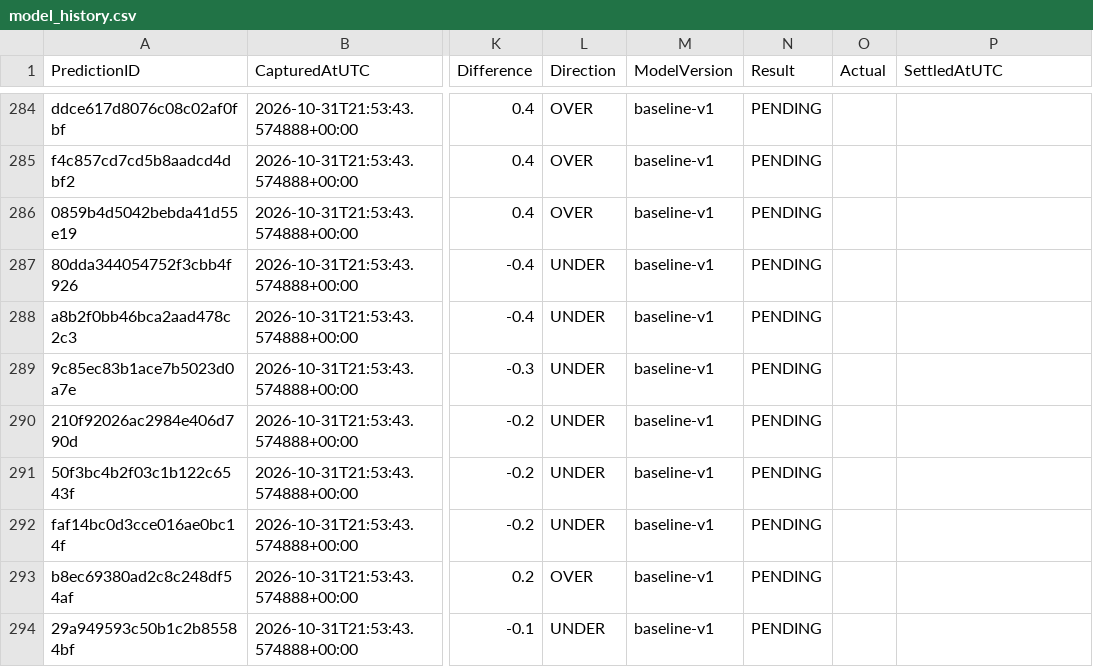
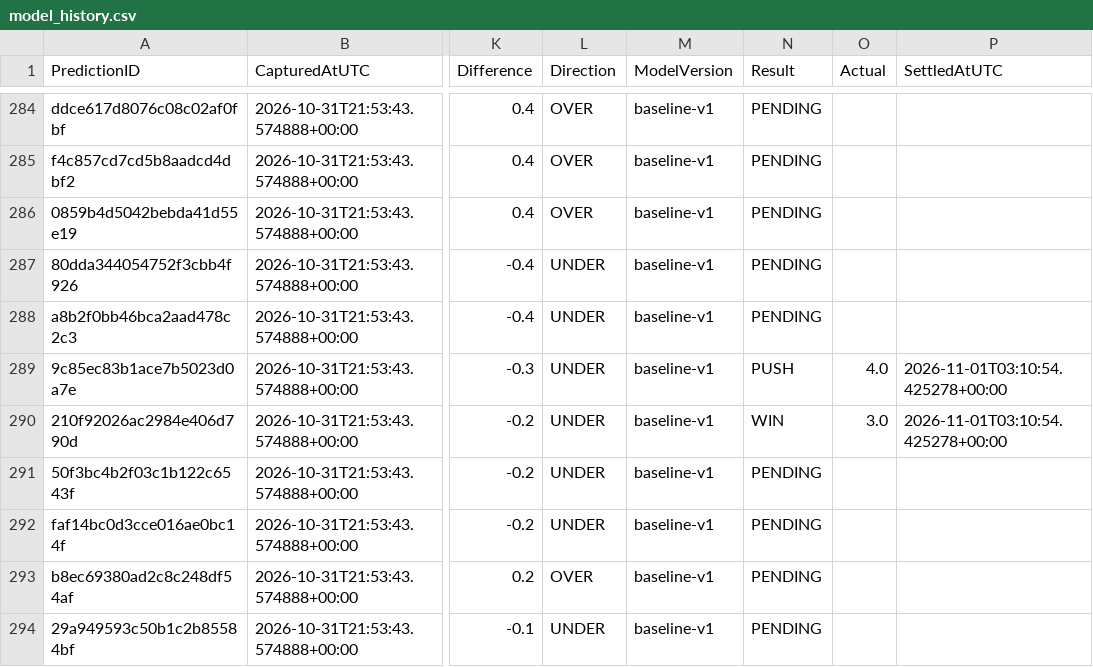
Before and after one commit to jakobabrahamson32-lgtm/courtside-edge, a CSV file: model_history.csv, drawn as a sheet; only a part is shown, gaps mark what is left out; the diff covers the shown part only; the diff names each change by its address in the sheet, - before the commit and + after, or states it on an @@ line.

```diff
--- a/model_history.csv
+++ b/model_history.csv
-N289 (Result): PENDING
+N289 (Result): PUSH
-O289 (Actual): (empty)
+O289 (Actual): 4.0
-P289:P290 (SettledAtUTC): (empty)
+P289:P290 (SettledAtUTC): 2026-11-01T03:10:54.425278+00:00
-N290 (Result): PENDING
+N290 (Result): WIN
-O290 (Actual): (empty)
+O290 (Actual): 3.0
```
Also changed, not shown: 7 added rows and 87 edited cells elsewhere in this file, nba_injuries.csv, nfl_comparison.csv, 3 other files.
